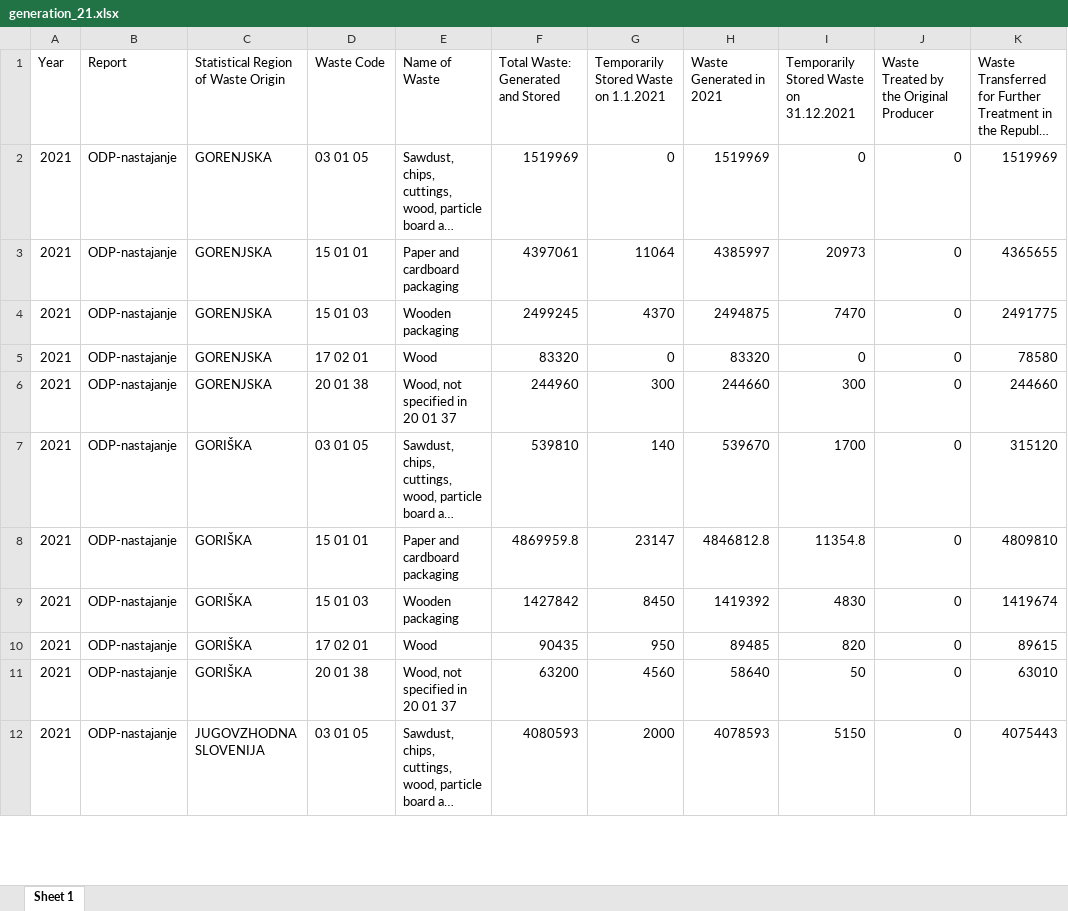
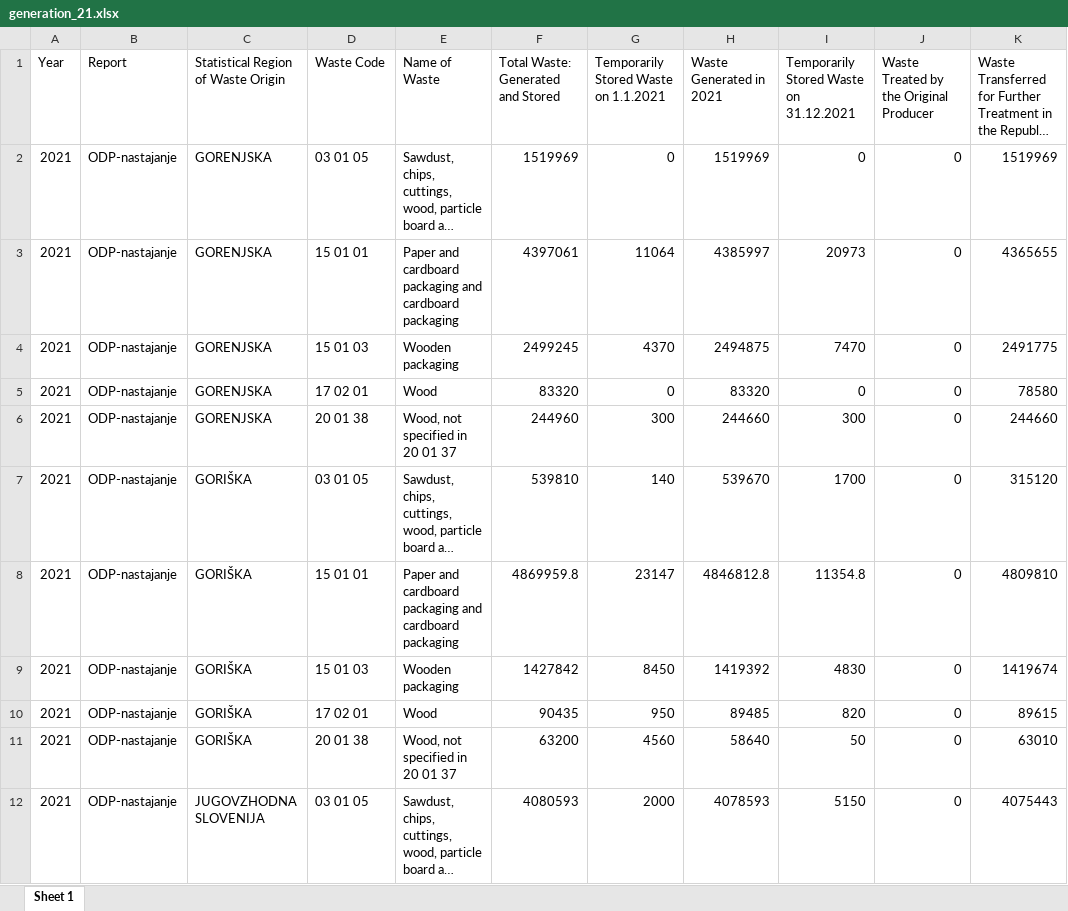
Before and after one commit to coachzer/green-up-project, an Excel workbook: 2021 data/2021 filtered/generation_21.xlsx, sheet Sheet 1, drawn as a sheet; only a part is shown; long unchanged cells end in …; values as stored, in another font and other column widths than the file's, no borders; the diff covers the shown part only; the diff names each change by its address in the sheet, - before the commit and + after, or states it on an @@ line.

Commit message:
added analysis.qmd - further analysis on the wood waste data

```diff
--- a/2021 data/2021 filtered/generation_21.xlsx (sheet Sheet 1)
+++ b/2021 data/2021 filtered/generation_21.xlsx (sheet Sheet 1)
-E3 (Name of Waste): Paper and cardboard packaging
+E3 (Name of Waste): Paper and cardboard packaging and cardboard packaging
-E8 (Name of Waste): Paper and cardboard packaging
+E8 (Name of Waste): Paper and cardboard packaging and cardboard packaging
```
Also changed, not shown: 11 edited cells elsewhere in this sheet, 4 other files.
